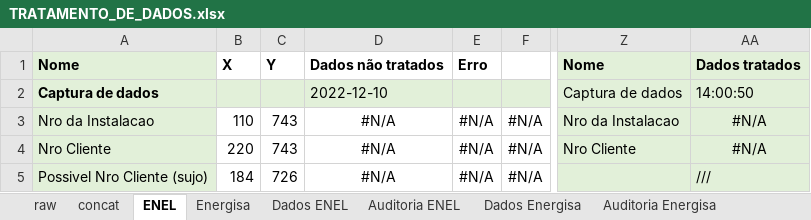
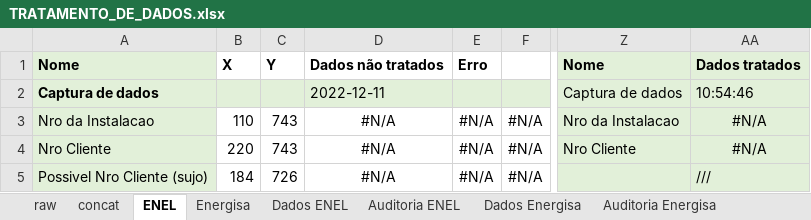
Before and after one commit to andreguarialm/PDF_Miner-Faturas_Energia, an Excel workbook: TRATAMENTO_DE_DADOS.xlsx, sheet ENEL, drawn as a sheet; only a part is shown, gaps mark what is left out; values as stored, in another font and other column widths than the file's, no borders; the diff names each change by its address in the sheet, - before the commit and + after, or states it on an @@ line.

```diff
--- a/TRATAMENTO_DE_DADOS.xlsx (sheet ENEL)
+++ b/TRATAMENTO_DE_DADOS.xlsx (sheet ENEL)
-D2: 2022-12-10
+D2: 2022-12-11
-AA2: 14:00:50
+AA2: 10:54:46
```
Also changed, not shown: sheet Energisa, sheet raw, sheet concat, sheet Dados Energisa, sheet Auditoria Energisa, sheet Dados ENEL, formulas that keep their value, dados_fatura.xlsx, 2 other files.
